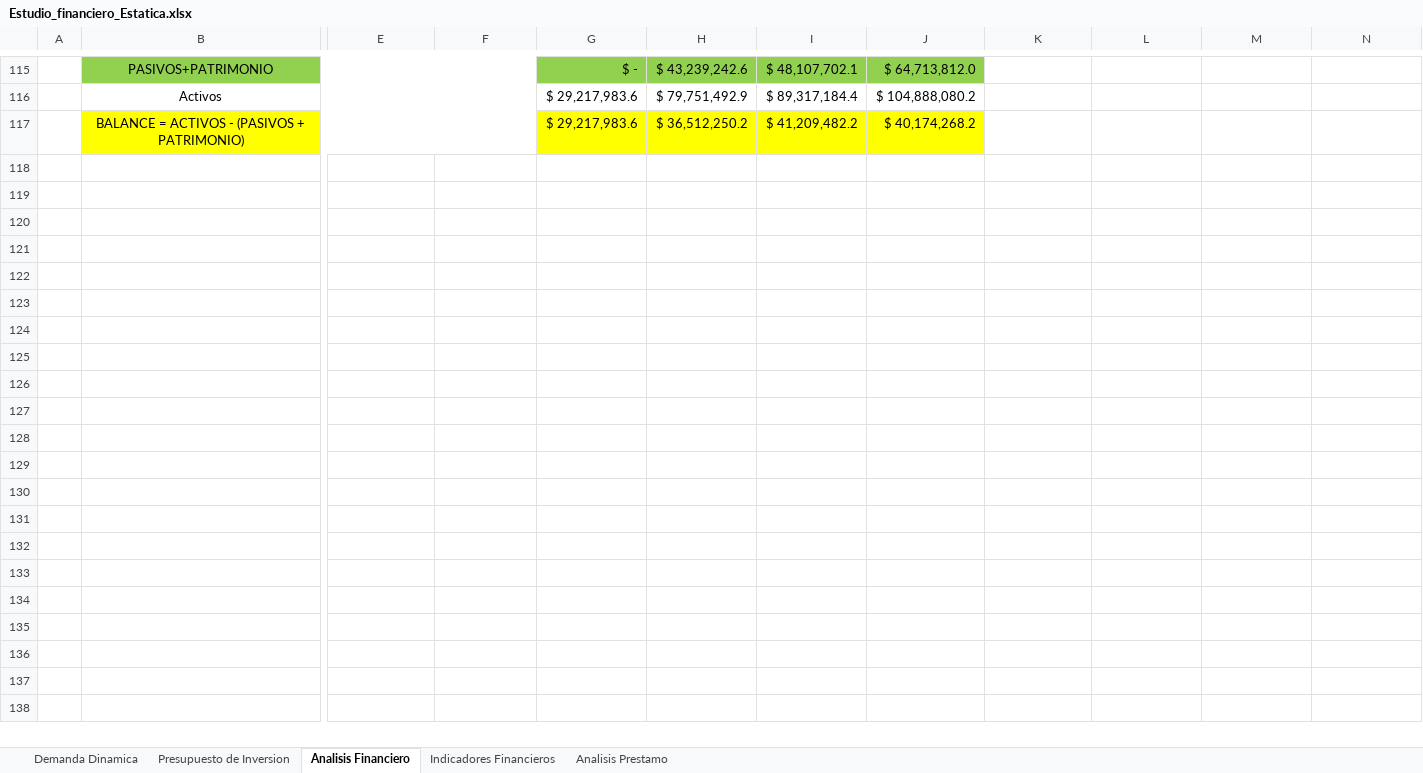
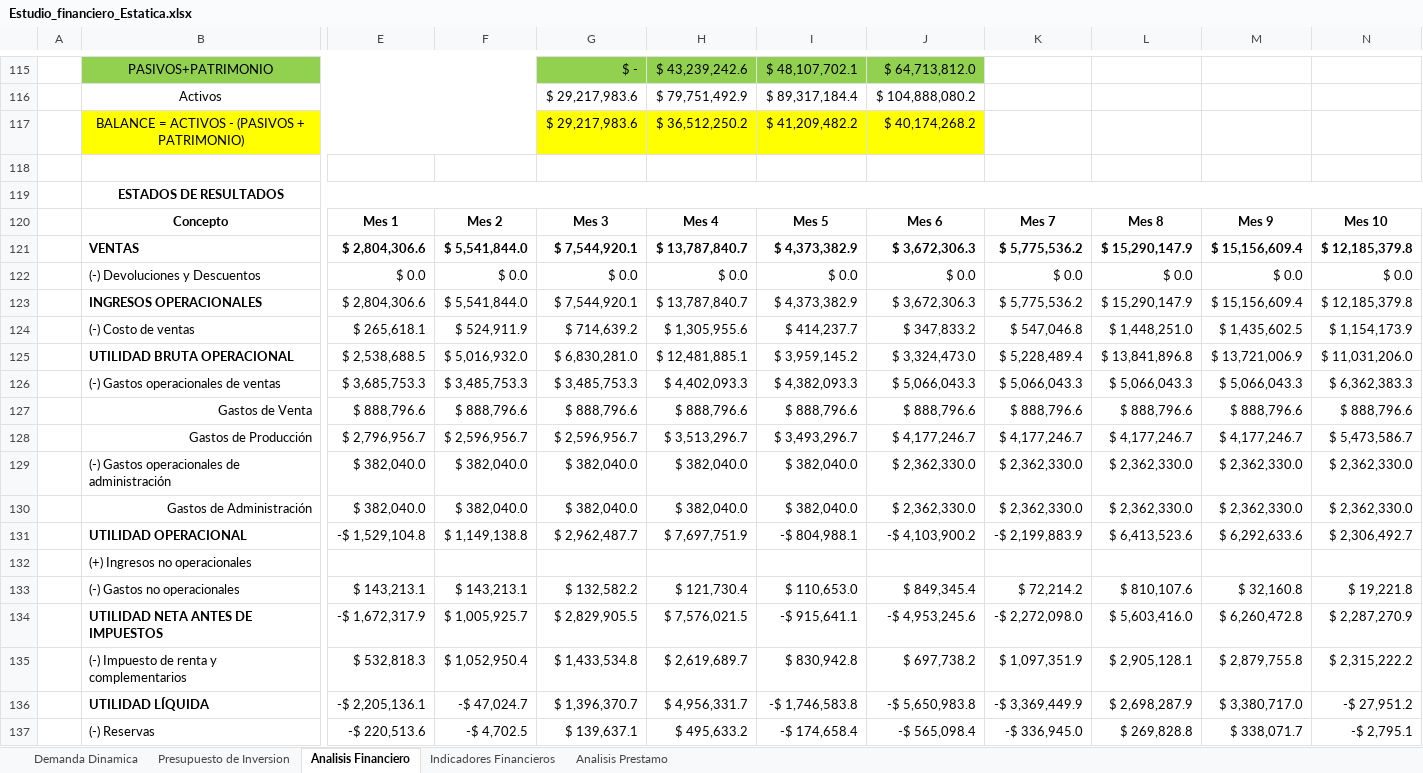
Before and after one commit to Niordsid/Proyecto_Grado, an Excel workbook: Estudio_financiero_Estatica.xlsx, sheet Analisis Financiero, drawn as a sheet; only a part is shown, gaps mark what is left out; values as stored, in another font and other column widths than the file's, no borders; rows hold the shown columns only; the diff covers the shown part only; the diff names each change by its address in the sheet, - before the commit and + after, or states it on an @@ line.

Commit message:
Agrego Archivo de estudio financiero

```diff
--- a/Estudio_financiero_Estatica.xlsx (sheet Analisis Financiero)
+++ b/Estudio_financiero_Estatica.xlsx (sheet Analisis Financiero)
+row 118: (empty)
+row 119:  | ESTADOS DE RESULTADOS
+row 120:  | Concepto | Mes 1 | Mes 2 | Mes 3 | Mes 4 | Mes 5 | Mes 6 | Mes 7 | Mes 8 | Mes 9 | Mes 10
+row 121:  | VENTAS | $ 2,804,306.6 | $ 5,541,844.0 | $ 7,544,920.1 | $ 13,787,840.7 | $ 4,373,382.9 | $ 3,672,306.3 | $ 5,775,536.2 | $ 15,290,147.9 | $ 15,156,609.4 | $ 12,185,379.8
+row 122:  | (-) Devoluciones y Descuentos | $ 0.0 | $ 0.0 | $ 0.0 | $ 0.0 | $ 0.0 | $ 0.0 | $ 0.0 | $ 0.0 | $ 0.0 | $ 0.0
+row 123:  | INGRESOS OPERACIONALES | $ 2,804,306.6 | $ 5,541,844.0 | $ 7,544,920.1 | $ 13,787,840.7 | $ 4,373,382.9 | $ 3,672,306.3 | $ 5,775,536.2 | $ 15,290,147.9 | $ 15,156,609.4 | $ 12,185,379.8
+row 124:  | (-) Costo de ventas | $ 265,618.1 | $ 524,911.9 | $ 714,639.2 | $ 1,305,955.6 | $ 414,237.7 | $ 347,833.2 | $ 547,046.8 | $ 1,448,251.0 | $ 1,435,602.5 | $ 1,154,173.9
+row 125:  | UTILIDAD BRUTA OPERACIONAL | $ 2,538,688.5 | $ 5,016,932.0 | $ 6,830,281.0 | $ 12,481,885.1 | $ 3,959,145.2 | $ 3,324,473.0 | $ 5,228,489.4 | $ 13,841,896.8 | $ 13,721,006.9 | $ 11,031,206.0
+row 126:  | (-) Gastos operacionales de ventas | $ 3,685,753.3 | $ 3,485,753.3 | $ 3,485,753.3 | $ 4,402,093.3 | $ 4,382,093.3 | $ 5,066,043.3 | $ 5,066,043.3 | $ 5,066,043.3 | $ 5,066,043.3 | $ 6,362,383.3
+row 127:  | Gastos de Venta | $ 888,796.6 | $ 888,796.6 | $ 888,796.6 | $ 888,796.6 | $ 888,796.6 | $ 888,796.6 | $ 888,796.6 | $ 888,796.6 | $ 888,796.6 | $ 888,796.6
+row 128:  | Gastos de Producción | $ 2,796,956.7 | $ 2,596,956.7 | $ 2,596,956.7 | $ 3,513,296.7 | $ 3,493,296.7 | $ 4,177,246.7 | $ 4,177,246.7 | $ 4,177,246.7 | $ 4,177,246.7 | $ 5,473,586.7
+row 129:  | (-) Gastos operacionales de administración | $ 382,040.0 | $ 382,040.0 | $ 382,040.0 | $ 382,040.0 | $ 382,040.0 | $ 2,362,330.0 | $ 2,362,330.0 | $ 2,362,330.0 | $ 2,362,330.0 | $ 2,362,330.0
+row 130:  | Gastos de Administración | $ 382,040.0 | $ 382,040.0 | $ 382,040.0 | $ 382,040.0 | $ 382,040.0 | $ 2,362,330.0 | $ 2,362,330.0 | $ 2,362,330.0 | $ 2,362,330.0 | $ 2,362,330.0
+row 131:  | UTILIDAD OPERACIONAL | -$ 1,529,104.8 | $ 1,149,138.8 | $ 2,962,487.7 | $ 7,697,751.9 | -$ 804,988.1 | -$ 4,103,900.2 | -$ 2,199,883.9 | $ 6,413,523.6 | $ 6,292,633.6 | $ 2,306,492.7
+row 132:  | (+) Ingresos no operacionales
+row 133:  | (-) Gastos no operacionales | $ 143,213.1 | $ 143,213.1 | $ 132,582.2 | $ 121,730.4 | $ 110,653.0 | $ 849,345.4 | $ 72,214.2 | $ 810,107.6 | $ 32,160.8 | $ 19,221.8
+row 134:  | UTILIDAD NETA ANTES DE IMPUESTOS | -$ 1,672,317.9 | $ 1,005,925.7 | $ 2,829,905.5 | $ 7,576,021.5 | -$ 915,641.1 | -$ 4,953,245.6 | -$ 2,272,098.0 | $ 5,603,416.0 | $ 6,260,472.8 | $ 2,287,270.9
+row 135:  | (-) Impuesto de renta y complementarios | $ 532,818.3 | $ 1,052,950.4 | $ 1,433,534.8 | $ 2,619,689.7 | $ 830,942.8 | $ 697,738.2 | $ 1,097,351.9 | $ 2,905,128.1 | $ 2,879,755.8 | $ 2,315,222.2
+row 136:  | UTILIDAD LÍQUIDA | -$ 2,205,136.1 | -$ 47,024.7 | $ 1,396,370.7 | $ 4,956,331.7 | -$ 1,746,583.8 | -$ 5,650,983.8 | -$ 3,369,449.9 | $ 2,698,287.9 | $ 3,380,717.0 | -$ 27,951.2
+row 137:  | (-) Reservas | -$ 220,513.6 | -$ 4,702.5 | $ 139,637.1 | $ 495,633.2 | -$ 174,658.4 | -$ 565,098.4 | -$ 336,945.0 | $ 269,828.8 | $ 338,071.7 | -$ 2,795.1
```
Also changed, not shown: 22 added rows elsewhere in this sheet.
